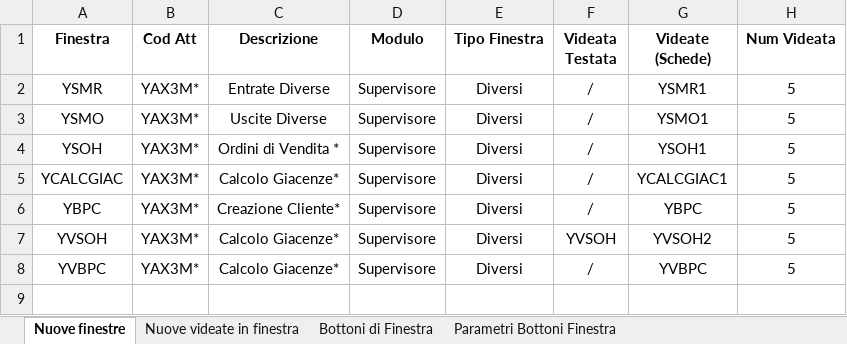
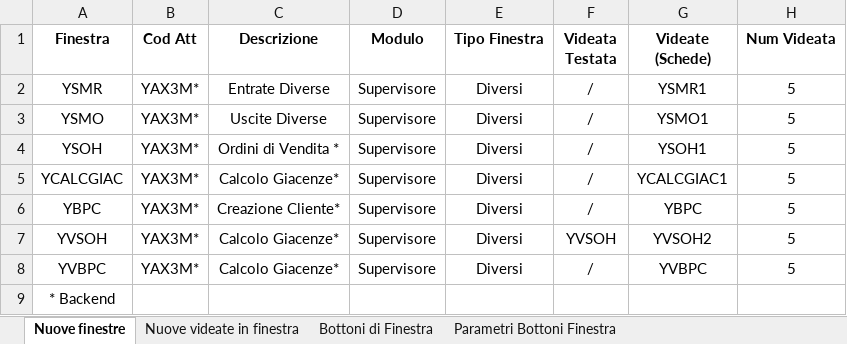
Before and after one commit to argologica/ArgoX3_API_Mobile_CORE, an Excel workbook: window/windowList_appCore.xlsx, sheet Nuove finestre, drawn as a sheet; values as stored, in another font and other column widths than the file's, no borders; the diff names each change by its address in the sheet, - before the commit and + after, or states it on an @@ line.

```diff
--- a/window/windowList_appCore.xlsx (sheet Nuove finestre)
+++ b/window/windowList_appCore.xlsx (sheet Nuove finestre)
+row 9: * Backend
```
Also changed, not shown: sheet Parametri Bottoni Finestra, sheet Bottoni di Finestra, action/actionList_appCore.xlsx, function/functionList_appCore.xlsx, 8 other files.
